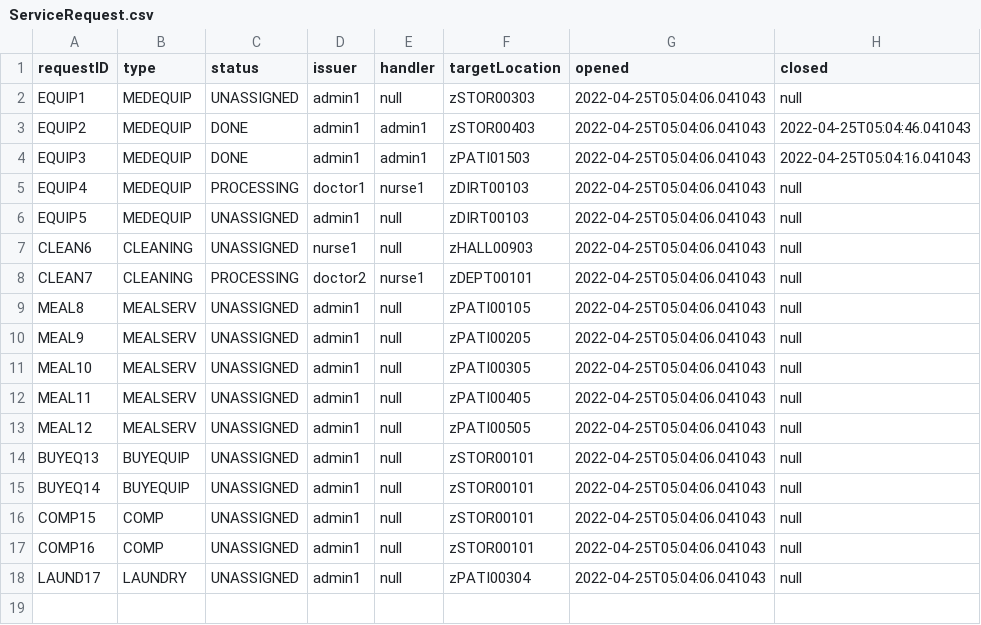
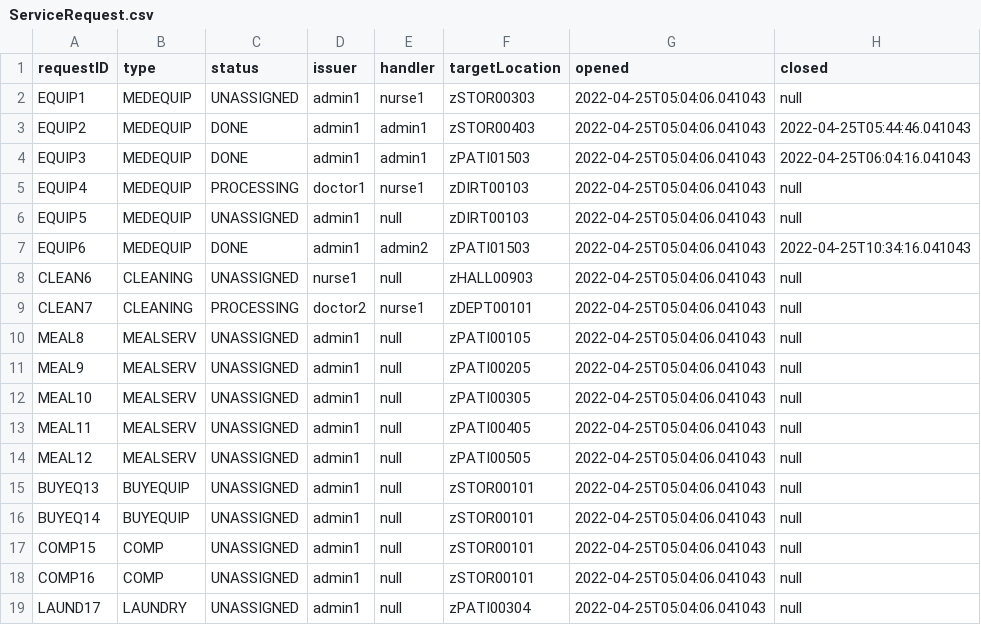
Before and after one commit to CS3733-D22-Team-Z/Iteration4, a CSV file: ServiceRequest.csv, drawn as a sheet.

```diff
--- a/ServiceRequest.csv
+++ b/ServiceRequest.csv
@@ -1,7 +1,8 @@
 requestID,type,status,issuer,handler,targetLocation,opened,closed
-EQUIP1,MEDEQUIP,UNASSIGNED,admin1,null,zSTOR00303,2022-04-25T05:04:06.041043,null
-EQUIP2,MEDEQUIP,DONE,admin1,admin1,zSTOR00403,2022-04-25T05:04:06.041043,2022-04-25T05:04:46.041043
-EQUIP3,MEDEQUIP,DONE,admin1,admin1,zPATI01503,2022-04-25T05:04:06.041043,2022-04-25T05:04:16.041043
+EQUIP1,MEDEQUIP,UNASSIGNED,admin1,nurse1,zSTOR00303,2022-04-25T05:04:06.041043,null
+EQUIP2,MEDEQUIP,DONE,admin1,admin1,zSTOR00403,2022-04-25T05:04:06.041043,2022-04-25T05:44:46.041043
+EQUIP3,MEDEQUIP,DONE,admin1,admin1,zPATI01503,2022-04-25T05:04:06.041043,2022-04-25T06:04:16.041043
 EQUIP4,MEDEQUIP,PROCESSING,doctor1,nurse1,zDIRT00103,2022-04-25T05:04:06.041043,null
 EQUIP5,MEDEQUIP,UNASSIGNED,admin1,null,zDIRT00103,2022-04-25T05:04:06.041043,null
+EQUIP6,MEDEQUIP,DONE,admin1,admin2,zPATI01503,2022-04-25T05:04:06.041043,2022-04-25T10:34:16.041043
 CLEAN6,CLEANING,UNASSIGNED,nurse1,null,zHALL00903,2022-04-25T05:04:06.041043,null
```
Also changed, not shown: 5 other files.
